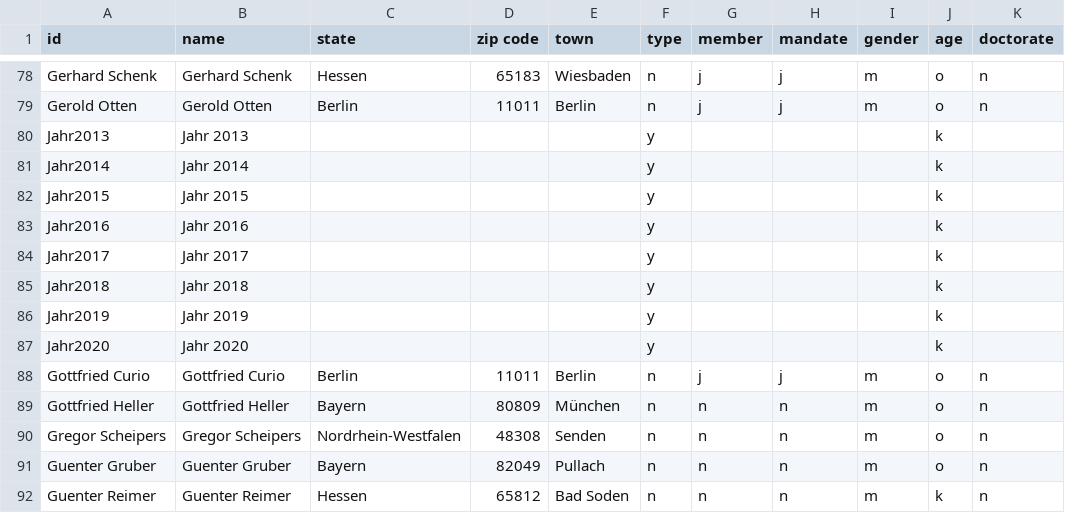
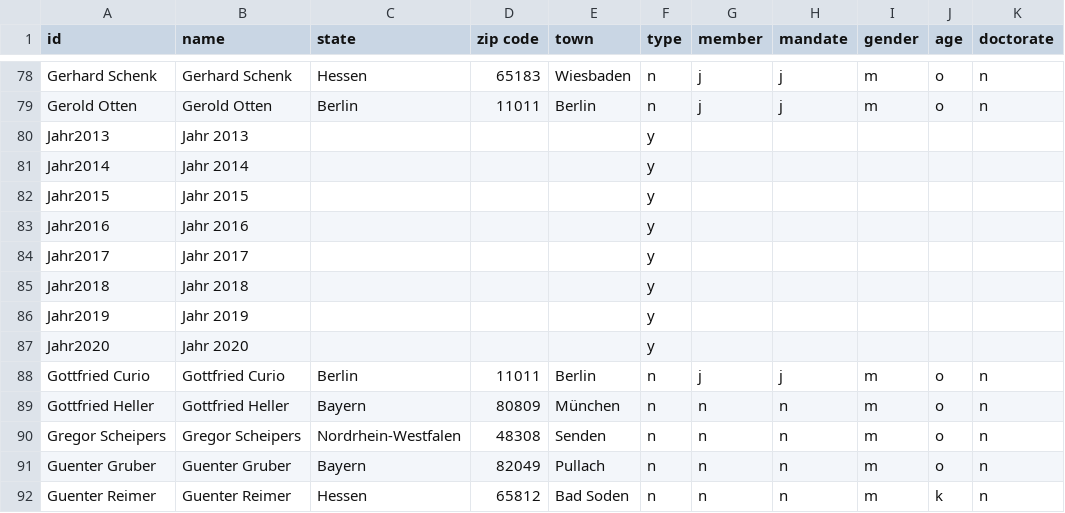
Before and after one commit to Flooo01/Spenden-AfD, a CSV file: Nodelist_AfD.csv, drawn as a sheet; only a part is shown, gaps mark what is left out.

Commit message:
Update Nodelist_AfD.csv

```diff
--- a/Nodelist_AfD.csv
+++ b/Nodelist_AfD.csv
@@ -79,10 +79,10 @@ Gerhard Schenk,Gerhard Schenk,Hessen,65183,Wiesbaden,n,j,j,m,o,n
 Gerold Otten,Gerold Otten,Berlin,11011,Berlin,n,j,j,m,o,n
-Jahr2013,Jahr 2013,,,,y,,,,k,
-Jahr2014,Jahr 2014,,,,y,,,,k,
-Jahr2015,Jahr 2015,,,,y,,,,k,
-Jahr2016,Jahr 2016,,,,y,,,,k,
-Jahr2017,Jahr 2017,,,,y,,,,k,
-Jahr2018,Jahr 2018,,,,y,,,,k,
-Jahr2019,Jahr 2019,,,,y,,,,k,
-Jahr2020,Jahr 2020,,,,y,,,,k,
+Jahr2013,Jahr 2013,,,,y,,,,,
+Jahr2014,Jahr 2014,,,,y,,,,,
+Jahr2015,Jahr 2015,,,,y,,,,,
+Jahr2016,Jahr 2016,,,,y,,,,,
+Jahr2017,Jahr 2017,,,,y,,,,,
+Jahr2018,Jahr 2018,,,,y,,,,,
+Jahr2019,Jahr 2019,,,,y,,,,,
+Jahr2020,Jahr 2020,,,,y,,,,,
 Gottfried Curio,Gottfried Curio,Berlin,11011,Berlin,n,j,j,m,o,n
```
